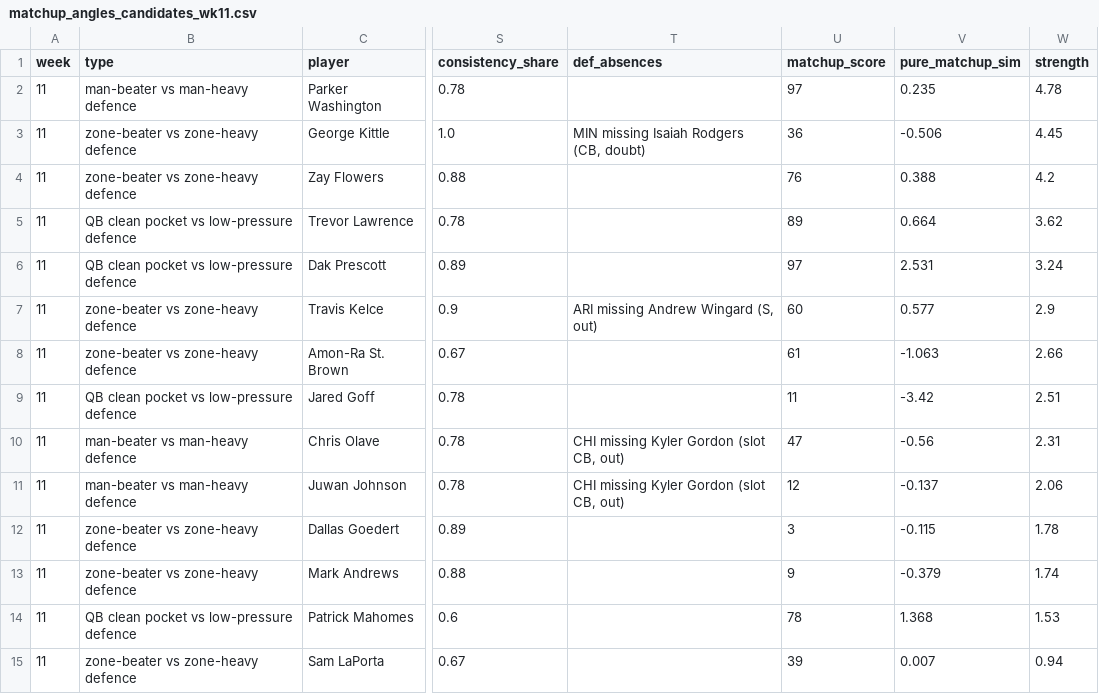
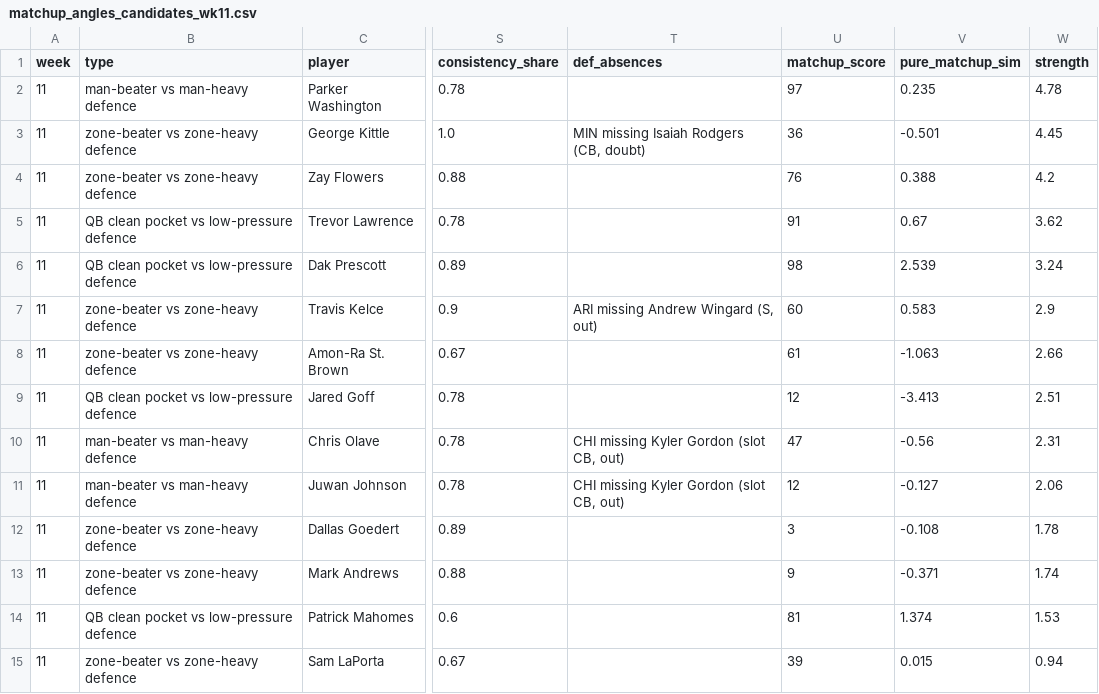
Before and after one commit to dhanani1/dwain-coverage-data, a CSV file: matchup_angles_candidates_wk11.csv, drawn as a sheet; only a part is shown, gaps mark what is left out; the diff names each change by its address in the sheet, - before the commit and + after, or states it on an @@ line.

```diff
--- a/matchup_angles_candidates_wk11.csv
+++ b/matchup_angles_candidates_wk11.csv
-V3 (pure_matchup_sim): -0.506
+V3 (pure_matchup_sim): -0.501
-U5 (matchup_score): 89
+U5 (matchup_score): 91
-V5 (pure_matchup_sim): 0.664
+V5 (pure_matchup_sim): 0.67
-U6 (matchup_score): 97
+U6 (matchup_score): 98
-V6 (pure_matchup_sim): 2.531
+V6 (pure_matchup_sim): 2.539
-V7 (pure_matchup_sim): 0.577
+V7 (pure_matchup_sim): 0.583
-U9 (matchup_score): 11
+U9 (matchup_score): 12
-V9 (pure_matchup_sim): -3.42
+V9 (pure_matchup_sim): -3.413
-V11 (pure_matchup_sim): -0.137
+V11 (pure_matchup_sim): -0.127
-V12 (pure_matchup_sim): -0.115
+V12 (pure_matchup_sim): -0.108
-V13 (pure_matchup_sim): -0.379
+V13 (pure_matchup_sim): -0.371
-U14 (matchup_score): 78
+U14 (matchup_score): 81
-V14 (pure_matchup_sim): 1.368
+V14 (pure_matchup_sim): 1.374
-V15 (pure_matchup_sim): 0.007
+V15 (pure_matchup_sim): 0.015
```
Also changed, not shown: matchup_angles_wk11.csv, t2_fp.csv, 6 other files.
